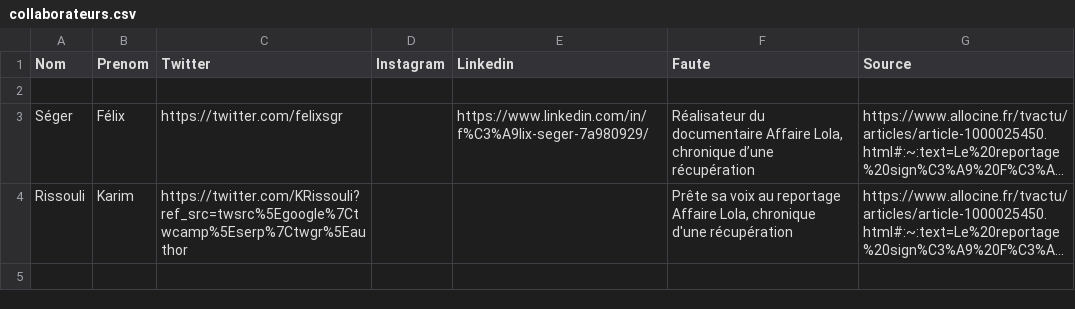
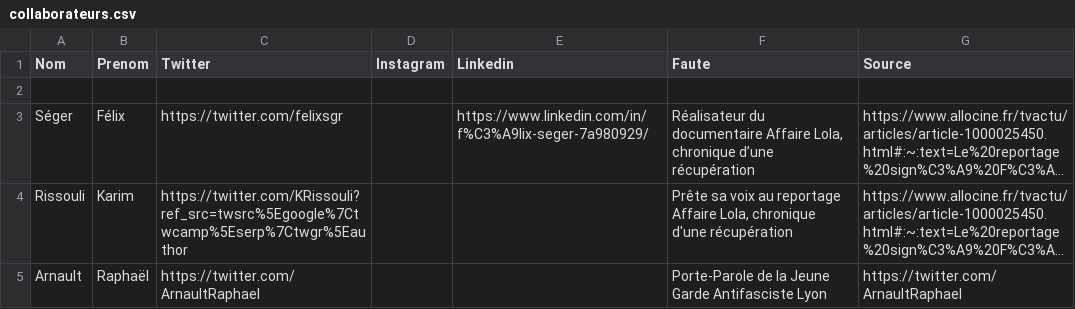
Before and after one commit to Defend-Europe/Collaborators, a CSV file: France/collaborateurs.csv, drawn as a sheet; long unchanged cells end in …; the diff names each change by its address in the sheet, - before the commit and + after, or states it on an @@ line.

Commit message:
Update collaborateurs.csv

```diff
--- a/France/collaborateurs.csv
+++ b/France/collaborateurs.csv
+row 5: Arnault | Raphaël | https://twitter.com/ArnaultRaphael |  |  | Porte-Parole de la Jeune Garde Antifasciste Lyon | https://twitter.com/ArnaultRaphael
```
